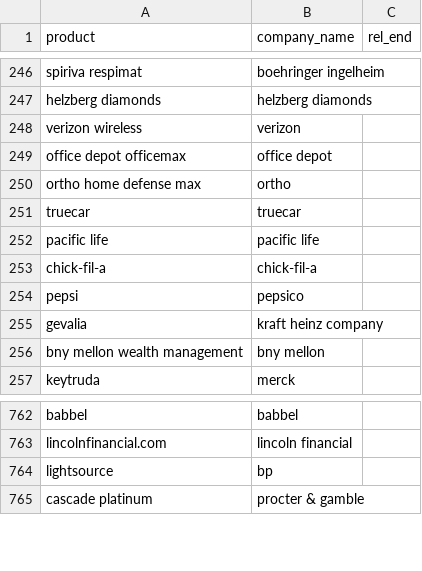
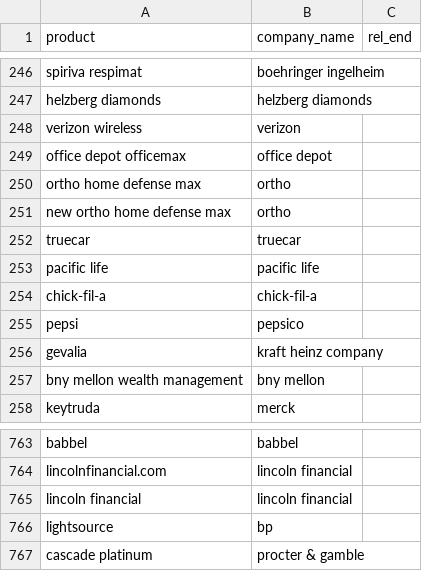
Before and after one commit to responsibleads/responsibleads.github.io, a CSV file: data/products.csv, drawn as a sheet; only a part is shown, gaps mark what is left out.

```diff
--- a/data/products.csv
+++ b/data/products.csv
@@ -250,2 +250,3 @@ office depot officemax,office depot,
 ortho home defense max,ortho,
+new ortho home defense max,ortho,
 truecar,truecar,
@@ -763,2 +764,3 @@ babbel,babbel,
 lincolnfinancial.com,lincoln financial,
+lincoln financial,lincoln financial,
 lightsource,bp,
```
Also changed, not shown: data/exclude.csv, 1 other file.
